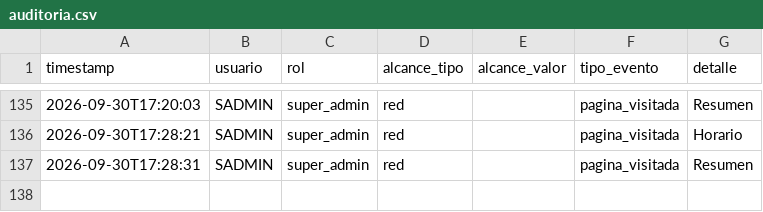
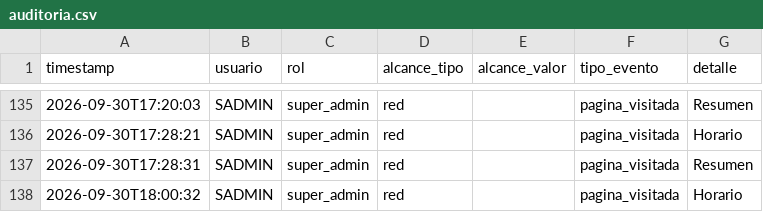
Before and after one commit to MRNR1983/AlveaMVP, a CSV file: data/auditoria.csv, drawn as a sheet; only a part is shown, gaps mark what is left out.

Commit message:
datos: auditoria.csv

```diff
--- a/data/auditoria.csv
+++ b/data/auditoria.csv
@@ -137 +137,2 @@ timestamp,usuario,rol,alcance_tipo,alcance_valor,tipo_evento,detalle
 2026-09-30T17:28:31,SADMIN,super_admin,red,,pagina_visitada,Resumen
+2026-09-30T18:00:32,SADMIN,super_admin,red,,pagina_visitada,Horario
```
